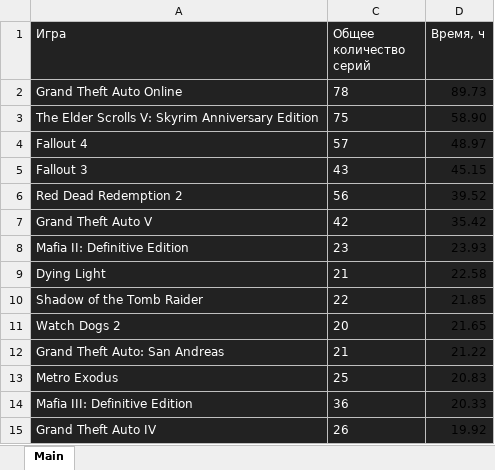
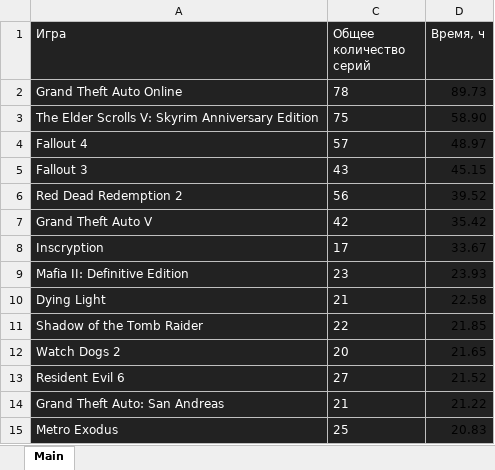
Before and after one commit to PaceGG/Episode-Chooser, an Excel workbook: game time.xlsx, sheet Main, drawn as a sheet; only a part is shown; the shorter side is filled out with more unchanged rows; values as stored, in another font and other column widths than the file's, no borders; conditional formats not drawn; the diff names each change by its address in the sheet, - before the commit and + after, or states it on an @@ line.

```diff
--- a/game time.xlsx (sheet Main)
+++ b/game time.xlsx (sheet Main)
+row 8: Inscryption | 17 | 33.67
+row 13: Resident Evil 6 | 27 | 21.52
```
Also changed, not shown: 8 other files.
